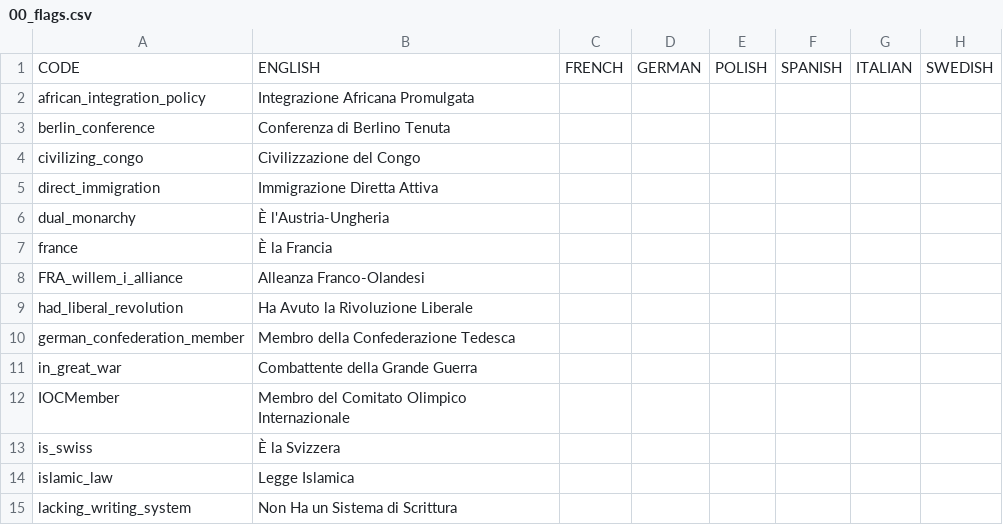
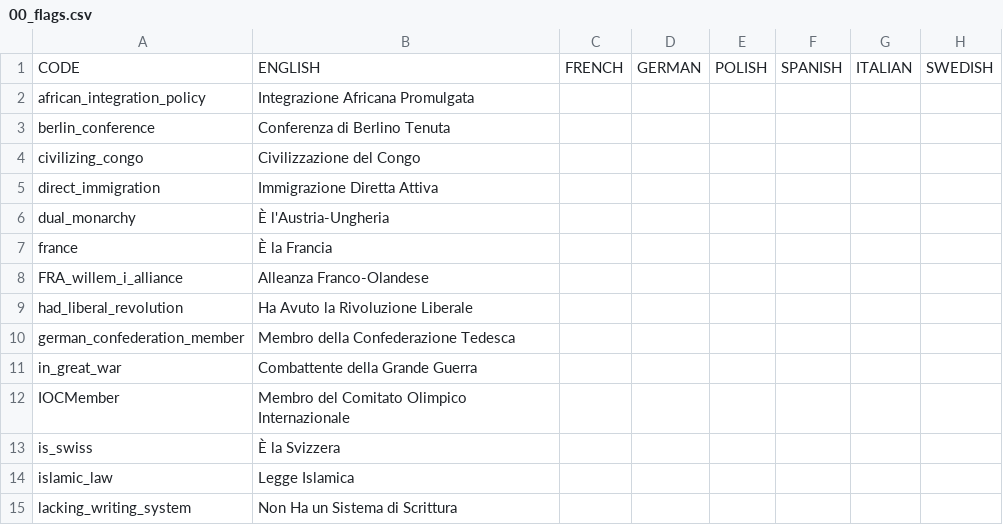
Before and after one commit to Perfo-6/TGCTraduzioneItaliana, a CSV file: TGC/localisation/00_flags.csv, drawn as a sheet; only a part is shown; the diff names each change by its address in the sheet, - before the commit and + after, or states it on an @@ line.

```diff
--- a/TGC/localisation/00_flags.csv
+++ b/TGC/localisation/00_flags.csv
-B8: Alleanza Franco-Olandesi
+B8: Alleanza Franco-Olandese
```
Also changed, not shown: TGC/localisation/00_countries-names-gov't.csv, 1 other file.
